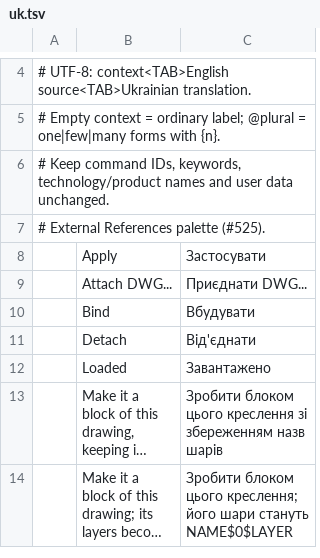
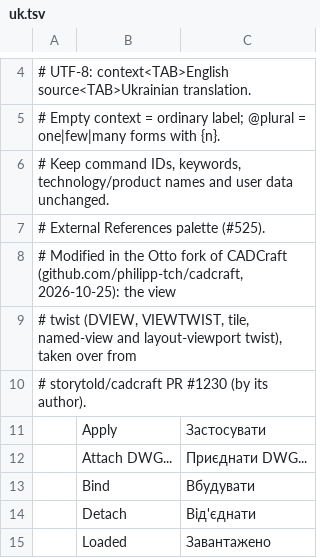
Before and after one commit to philipp-tch/cadcraft, a TSV file: crates/ui-egui/src/i18n/uk.tsv, drawn as a sheet; only a part is shown, gaps mark what is left out; the shorter side is filled out with more unchanged rows; long unchanged cells end in …; the diff names each change by its address in the sheet, - before the commit and + after, or states it on an @@ line.

```diff
--- a/crates/ui-egui/src/i18n/uk.tsv
+++ b/crates/ui-egui/src/i18n/uk.tsv
+row 8: # Modified in the Otto fork of CADCraft (github.com/philipp-tch/cadcraft, 2026-10-25): the view
+row 9: # twist (DVIEW, VIEWTWIST, tile, named-view and layout-viewport twist), taken over from
+row 10: # storytold/cadcraft PR #1230 (by its author).
```
Also changed, not shown: 57 other files.
